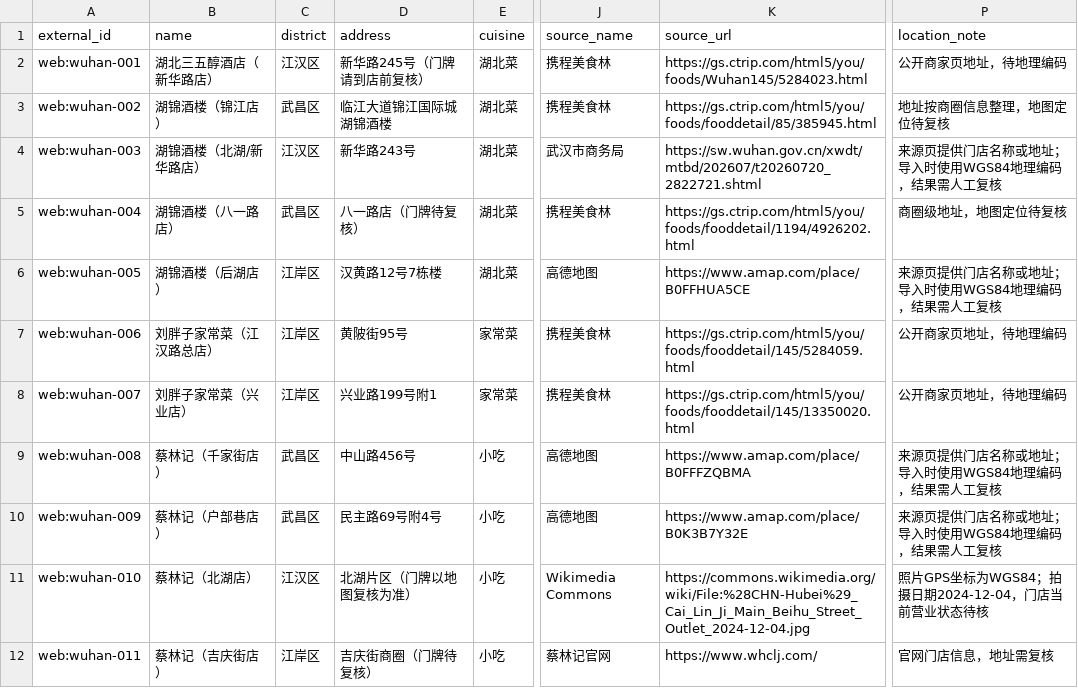
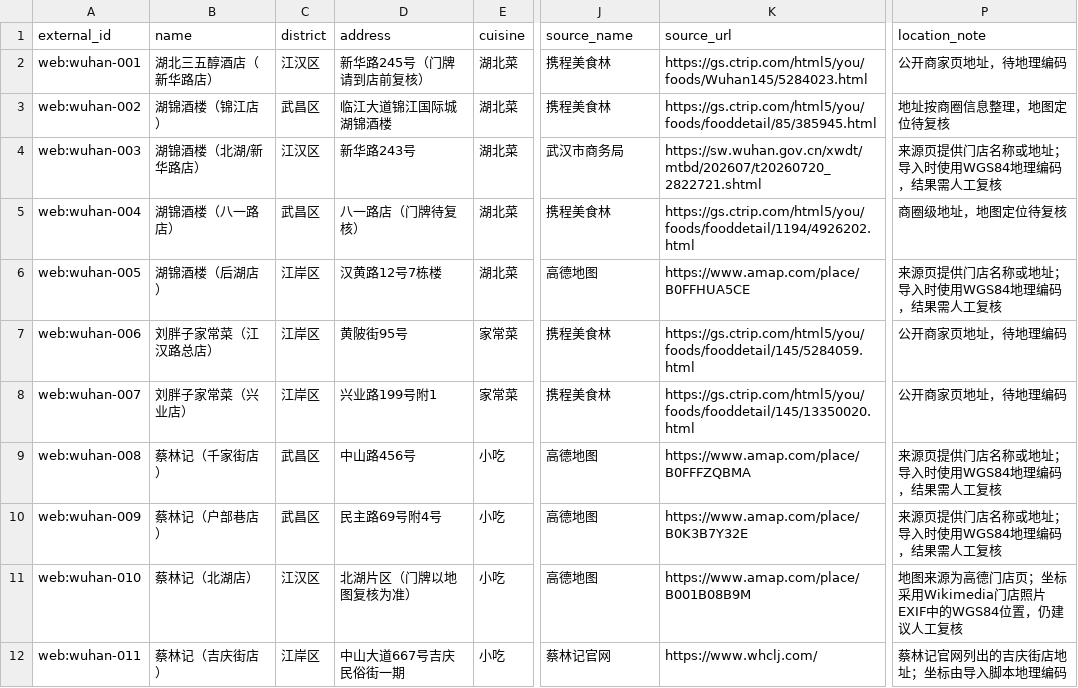
Before and after one commit to 2472099715liangren-ship-it/nightfood-ai, a CSV file: data/wuhan_restaurants.csv, drawn as a sheet; only a part is shown, gaps mark what is left out; the diff covers the shown part only; the diff names each change by its address in the sheet, - before the commit and + after, or states it on an @@ line.

```diff
--- a/data/wuhan_restaurants.csv
+++ b/data/wuhan_restaurants.csv
-J11 (source_name): Wikimedia Commons
+J11 (source_name): 高德地图
-K11 (source_url): https://commons.wikimedia.org/wiki/File:%28CHN-Hubei%29_Cai_Lin_Ji_Main_Beihu_Street_Outlet_2024-12-04.jpg
+K11 (source_url): https://www.amap.com/place/B001B08B9M
-P11 (location_note): 照片GPS坐标为WGS84；拍摄日期2024-12-04，门店当前营业状态待核
+P11 (location_note): 地图来源为高德门店页；坐标采用Wikimedia门店照片EXIF中的WGS84位置，仍建议人工复核
-D12 (address): 吉庆街商圈（门牌待复核）
+D12 (address): 中山大道667号吉庆民俗街一期
-P12 (location_note): 官网门店信息，地址需复核
+P12 (location_note): 蔡林记官网列出的吉庆街店地址；坐标由导入脚本地理编码
```
Also changed, not shown: 3 added rows and 5 edited cells elsewhere in this file.
